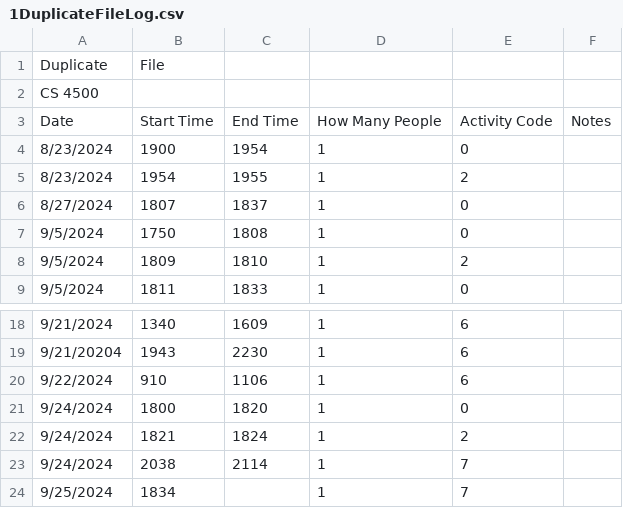
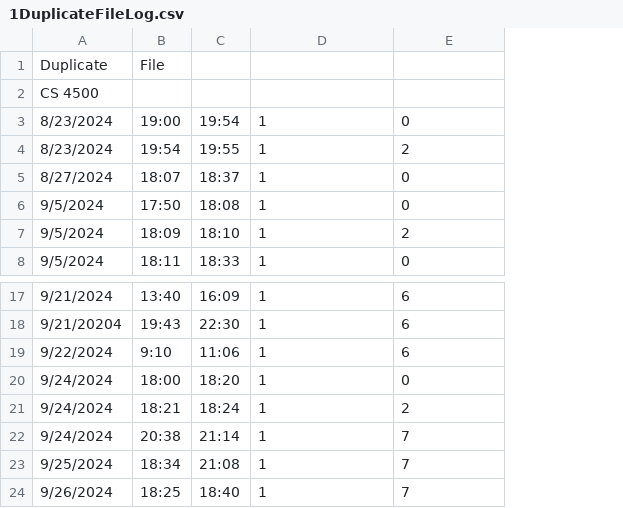
Before and after one commit to gavindennis2000/Phase-1-Small-Group-9, a CSV file: Team9logEntryLater/1DuplicateFileLog.csv, drawn as a sheet; only a part is shown, gaps mark what is left out; removed rows and columns are numbered as before the commit, all else as after; the diff names each change by its address in the sheet, - before the commit and + after, or states it on an @@ line.

```diff
--- a/Team9logEntryLater/1DuplicateFileLog.csv
+++ b/Team9logEntryLater/1DuplicateFileLog.csv
-column B, row 1: File; rows 4-9: 1900 | 1954 | 1807 | 1750 | 1809 | 1811; rows 18-24: 1340 | 1943 | 910 | 1800 | 1821 | 2038 | 1834
-column C, rows 4-9: 1954 | 1955 | 1837 | 1808 | 1810 | 1833; rows 18-23: 1609 | 2230 | 1106 | 1820 | 1824 | 2114
+column B, rows 1-8: File |  | 19:00 | 19:54 | 18:07 | 17:50 | 18:09 | 18:11; rows 17-23: 13:40 | 19:43 | 9:10 | 18:00 | 18:21 | 20:38 | 18:34
+column C, rows 3-8: 19:54 | 19:55 | 18:37 | 18:08 | 18:10 | 18:33; rows 17-23: 16:09 | 22:30 | 11:06 | 18:20 | 18:24 | 21:14 | 21:08
-column F, empty
-row 3: Date | Start Time | End Time | How Many People | Activity Code | Notes
+row 24: 9/26/2024 | 18:25 | 18:40 | 1 | 7
```
Also changed, not shown: Team9logEntryLater/DuplicateFileLog - Copy.csv, Team9logEntryLater/DuplicateFileLog1.csv, 4 other files.
